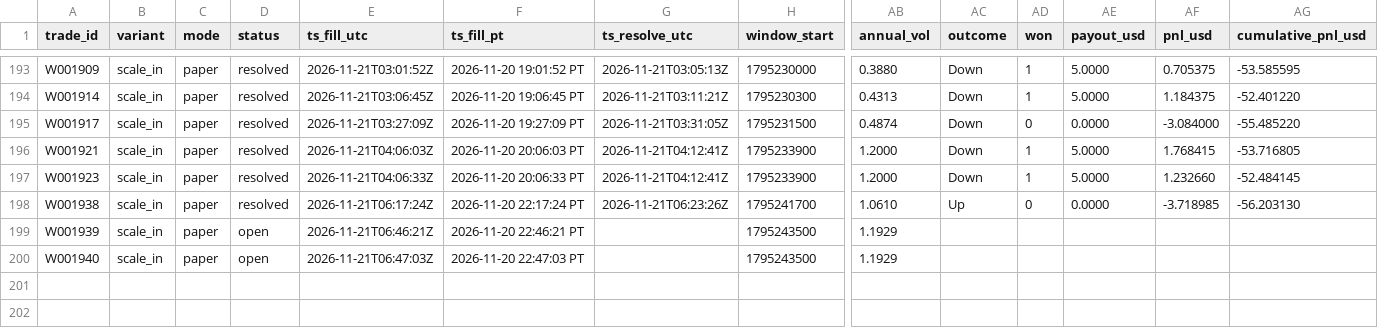
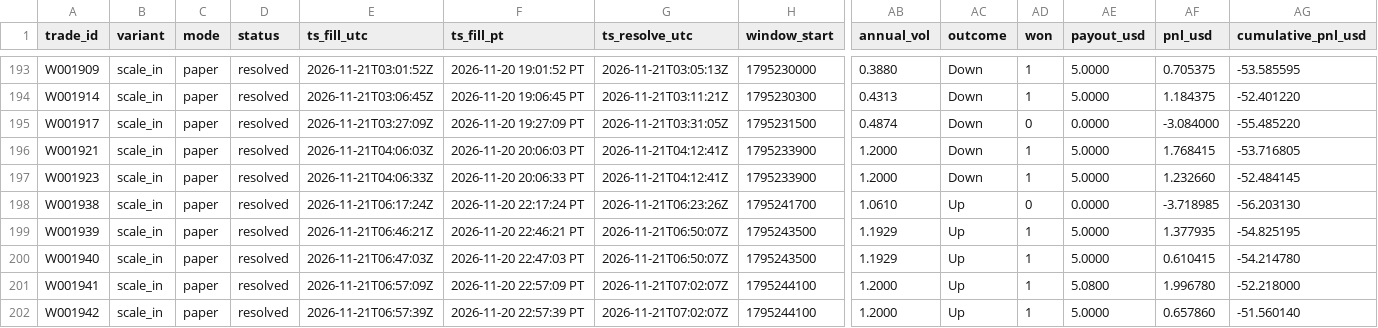
Before and after one commit to michaeldeuchar-dotcom/btc5m-paper-bot, a CSV file: data/week1/trades_scale_in.csv, drawn as a sheet; only a part is shown, gaps mark what is left out; rows hold the shown columns only; the diff names each change by its address in the sheet, - before the commit and + after, or states it on an @@ line.

```diff
--- a/data/week1/trades_scale_in.csv
+++ b/data/week1/trades_scale_in.csv
-D199:D200 (status): open
+D199:D200 (status): resolved
-G199:G200 (ts_resolve_utc): (empty)
+G199:G200 (ts_resolve_utc): 2026-11-21T06:50:07Z
-AC199:AC200 (outcome): (empty)
+AC199:AC200 (outcome): Up
-AD199:AD200 (won): (empty)
+AD199:AD200 (won): 1
-AE199:AE200 (payout_usd): (empty)
+AE199:AE200 (payout_usd): 5.0000
-AF199 (pnl_usd): (empty)
+AF199 (pnl_usd): 1.377935
-AG199 (cumulative_pnl_usd): (empty)
+AG199 (cumulative_pnl_usd): -54.825195
-AF200 (pnl_usd): (empty)
+AF200 (pnl_usd): 0.610415
-AG200 (cumulative_pnl_usd): (empty)
+AG200 (cumulative_pnl_usd): -54.214780
+row 201: W001941 | scale_in | paper | resolved | 2026-11-21T06:57:09Z | 2026-11-20 22:57:09 PT | 2026-11-21T07:02:07Z | 1795244100 | 1.2000 | Up | 1 | 5.0800 | 1.996780 | -52.218000
+row 202: W001942 | scale_in | paper | resolved | 2026-11-21T06:57:39Z | 2026-11-20 22:57:39 PT | 2026-11-21T07:02:07Z | 1795244100 | 1.2000 | Up | 1 | 5.0000 | 0.657860 | -51.560140
```
Also changed, not shown: data/week1/decisions_tail.csv, 4 other files.
